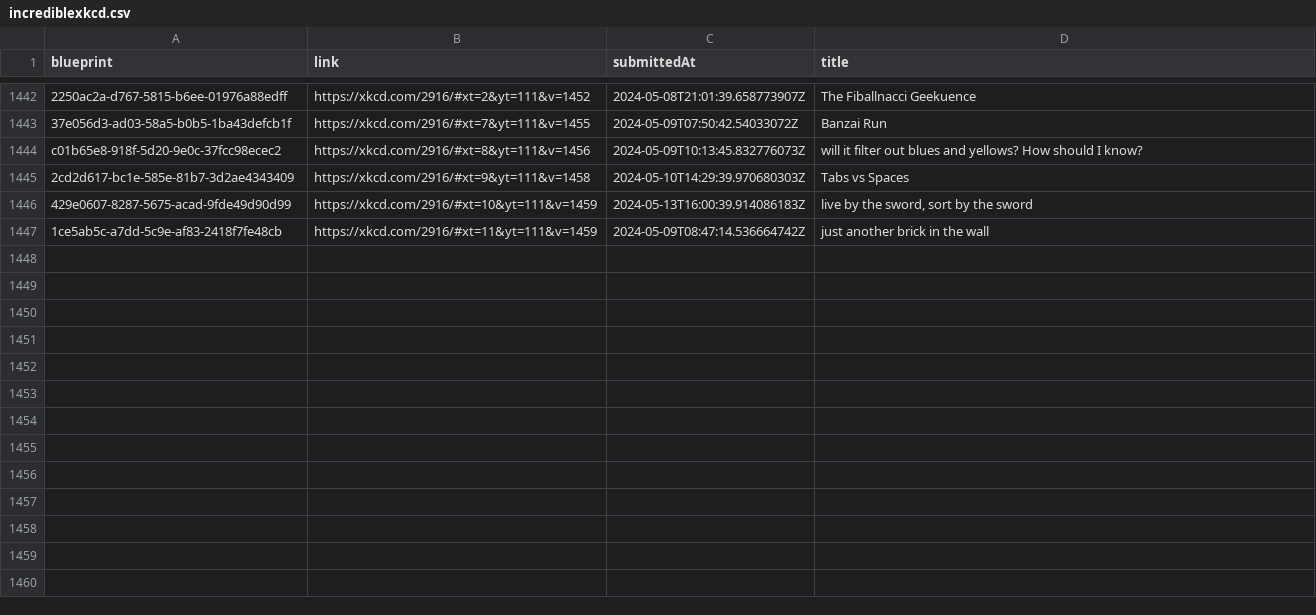
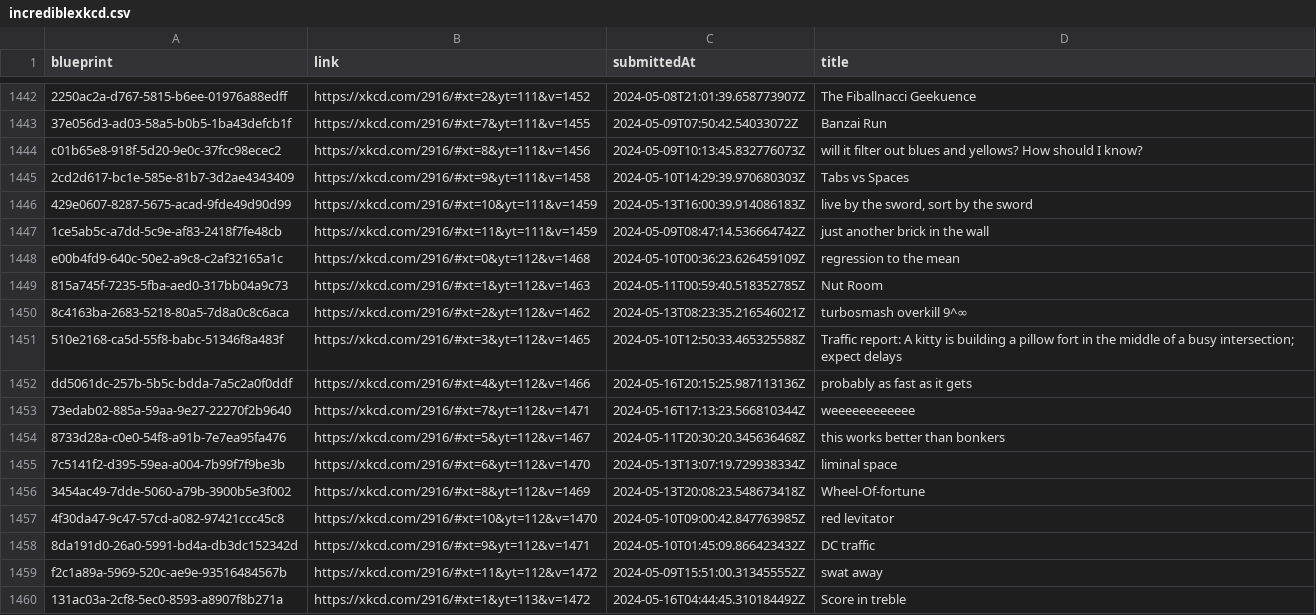
Before and after one commit to scpso/incrediblexkcd, a CSV file: incrediblexkcd.csv, drawn as a sheet; only a part is shown, gaps mark what is left out.

Commit message:
data: get machines up to v1472

```diff
--- a/incrediblexkcd.csv
+++ b/incrediblexkcd.csv
@@ -1447 +1447,14 @@ blueprint,link,submittedAt,title
 "1ce5ab5c-a7dd-5c9e-af83-2418f7fe48cb","https://xkcd.com/2916/#xt=11&yt=111&v=1459","2024-05-09T08:47:14.536664742Z","just another brick in the wall"
+"e00b4fd9-640c-50e2-a9c8-c2af32165a1c","https://xkcd.com/2916/#xt=0&yt=112&v=1468","2024-05-10T00:36:23.626459109Z","regression to the mean"
+"815a745f-7235-5fba-aed0-317bb04a9c73","https://xkcd.com/2916/#xt=1&yt=112&v=1463","2024-05-11T00:59:40.518352785Z","Nut Room"
+"8c4163ba-2683-5218-80a5-7d8a0c8c6aca","https://xkcd.com/2916/#xt=2&yt=112&v=1462","2024-05-13T08:23:35.216546021Z","turbosmash overkill 9^∞"
+"510e2168-ca5d-55f8-babc-51346f8a483f","https://xkcd.com/2916/#xt=3&yt=112&v=1465","2024-05-10T12:50:33.465325588Z","Traffic report: A kitty is building a pillow fort in the middle of a busy intersection; expect delays"
+"dd5061dc-257b-5b5c-bdda-7a5c2a0f0ddf","https://xkcd.com/2916/#xt=4&yt=112&v=1466","2024-05-16T20:15:25.987113136Z","probably as fast as it gets"
+"73edab02-885a-59aa-9e27-22270f2b9640","https://xkcd.com/2916/#xt=7&yt=112&v=1471","2024-05-16T17:13:23.566810344Z","weeeeeeeeeeee"
+"8733d28a-c0e0-54f8-a91b-7e7ea95fa476","https://xkcd.com/2916/#xt=5&yt=112&v=1467","2024-05-11T20:30:20.345636468Z","this works better than bonkers"
+"7c5141f2-d395-59ea-a004-7b99f7f9be3b","https://xkcd.com/2916/#xt=6&yt=112&v=1470","2024-05-13T13:07:19.729938334Z","liminal space"
+"3454ac49-7dde-5060-a79b-3900b5e3f002","https://xkcd.com/2916/#xt=8&yt=112&v=1469","2024-05-13T20:08:23.548673418Z","Wheel-Of-fortune"
+"4f30da47-9c47-57cd-a082-97421ccc45c8","https://xkcd.com/2916/#xt=10&yt=112&v=1470","2024-05-10T09:00:42.847763985Z","red levitator"
+"8da191d0-26a0-5991-bd4a-db3dc152342d","https://xkcd.com/2916/#xt=9&yt=112&v=1471","2024-05-10T01:45:09.866423432Z","DC traffic"
+"f2c1a89a-5969-520c-ae9e-93516484567b","https://xkcd.com/2916/#xt=11&yt=112&v=1472","2024-05-09T15:51:00.313455552Z","swat away"
+"131ac03a-2cf8-5ec0-8593-a8907f8b271a","https://xkcd.com/2916/#xt=1&yt=113&v=1472","2024-05-16T04:44:45.310184492Z","Score in treble"
```
Also changed, not shown: 28 other files.
